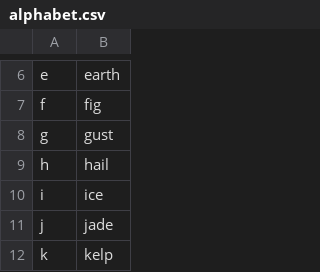
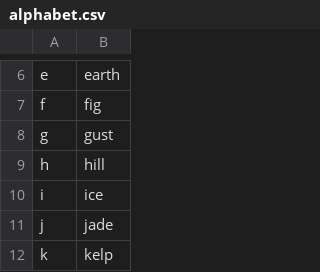
Before and after one commit to jaresty/mac-dotfiles, a CSV file: talon-settings/alphabet.csv, drawn as a sheet; only a part is shown, gaps mark what is left out.

Commit message:
Use hill instead of hail for h

```diff
--- a/talon-settings/alphabet.csv
+++ b/talon-settings/alphabet.csv
@@ -8,3 +8,3 @@ f,fig
 g,gust
-h,hail
+h,hill
 i,ice
```
